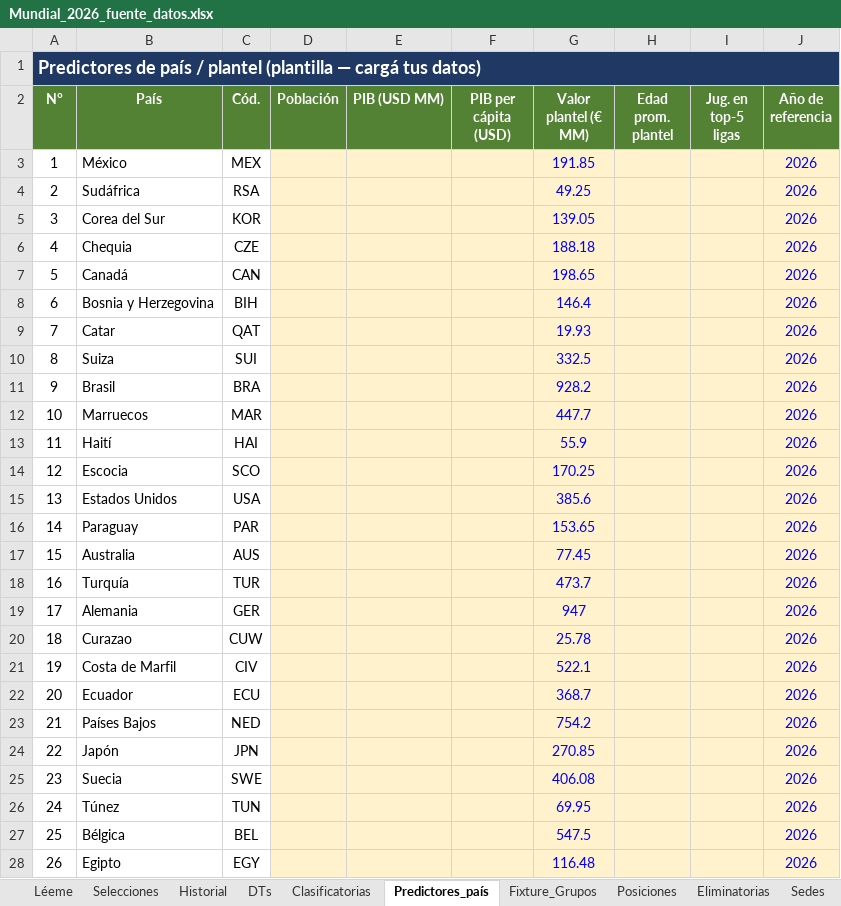
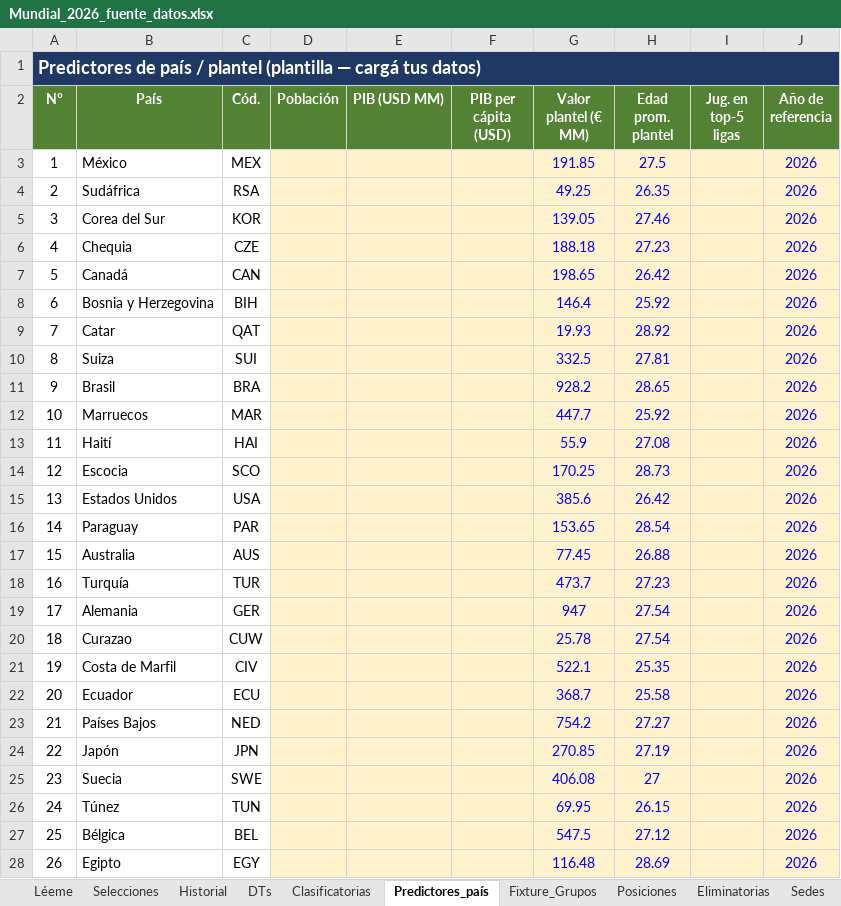
Before and after one commit to santiagoriverti/ML_prediccion_mundial2026, an Excel workbook: Mundial_2026_fuente_datos.xlsx, sheet Predictores_país, drawn as a sheet; only a part is shown; values as stored, in another font and other column widths than the file's, no borders; the diff covers the shown part only; the diff names each change by its address in the sheet, - before the commit and + after, or states it on an @@ line.

Commit message:
Evaluacion y seleccion de modelos, edad de plantel, bracket con nombres, notebook sin emojis
Modelado:
- models.py: evaluar_modelos() compara Elo/Dixon-Coles/logit/RF/GBM/ensemble por validacion cruzada out-of-fold (reentrena DC y ML por fold, sin fuga); devuelve tabla (log_loss/accuracy/brier) y el mejor. pronostico_partidos acepta modelo= para usar el ganador. Hoy gana el ensemble (log-loss 0.911).
- features.py: nueva feature d_edad (edad promedio de plantel).
- simulate.py: FACTOR_LOCALIA_KO bajado a 0.3 (Argentina vuelve a liderar ~8.3%); nueva bracket_mas_probable() (escenario mas probable de 32avos con nombres de seleccion, sin duplicados).
- data_loader.py: construir_bracket lee los slots de posicion desde columnas Slot 1/Slot 2 (con fallback), permitiendo nombres en Equipo 1/2 sin romper el motor.

Datos (Excel):
- Predictores_pais: cargada edad promedio (RotoWire) de las 48.
- Eliminatorias: Equipo 1/2 con nombres de seleccion proyectados; slots preservados en Slot 1/Slot 2.
- Clasificatorias y top-5 ligas NO cargados a proposito (incomparables entre confederaciones / redundantes con valor de plantel y ranking; documentado).

Notebook reescrito de cero, profesional y SIN emojis: features -> entrenamiento -> evaluacion CV y seleccion del mejor -> pronostico con el mejor -> Monte Carlo -> campeon -> rondas -> bracket proyectado con nombres -> grupos -> graficos -> guardado. Validado de punta a punta.

Docs: memoria, README, arquitectura y diccionario actualizados.

```diff
--- a/Mundial_2026_fuente_datos.xlsx (sheet Predictores_país)
+++ b/Mundial_2026_fuente_datos.xlsx (sheet Predictores_país)
-H3 (Edad prom. plantel): (empty)
+H3 (Edad prom. plantel): 27.5
-H4 (Edad prom. plantel): (empty)
+H4 (Edad prom. plantel): 26.35
-H5 (Edad prom. plantel): (empty)
+H5 (Edad prom. plantel): 27.46
-H6 (Edad prom. plantel): (empty)
+H6 (Edad prom. plantel): 27.23
-H7 (Edad prom. plantel): (empty)
+H7 (Edad prom. plantel): 26.42
-H8 (Edad prom. plantel): (empty)
+H8 (Edad prom. plantel): 25.92
-H9 (Edad prom. plantel): (empty)
+H9 (Edad prom. plantel): 28.92
-H10 (Edad prom. plantel): (empty)
+H10 (Edad prom. plantel): 27.81
-H11 (Edad prom. plantel): (empty)
+H11 (Edad prom. plantel): 28.65
-H12 (Edad prom. plantel): (empty)
+H12 (Edad prom. plantel): 25.92
-H13 (Edad prom. plantel): (empty)
+H13 (Edad prom. plantel): 27.08
-H14 (Edad prom. plantel): (empty)
+H14 (Edad prom. plantel): 28.73
-H15 (Edad prom. plantel): (empty)
+H15 (Edad prom. plantel): 26.42
-H16 (Edad prom. plantel): (empty)
+H16 (Edad prom. plantel): 28.54
-H17 (Edad prom. plantel): (empty)
+H17 (Edad prom. plantel): 26.88
-H18 (Edad prom. plantel): (empty)
+H18 (Edad prom. plantel): 27.23
-H19:H20 (Edad prom. plantel): (empty)
+H19:H20 (Edad prom. plantel): 27.54
-H21 (Edad prom. plantel): (empty)
+H21 (Edad prom. plantel): 25.35
-H22 (Edad prom. plantel): (empty)
+H22 (Edad prom. plantel): 25.58
-H23 (Edad prom. plantel): (empty)
+H23 (Edad prom. plantel): 27.27
-H24 (Edad prom. plantel): (empty)
+H24 (Edad prom. plantel): 27.19
-H25 (Edad prom. plantel): (empty)
+H25 (Edad prom. plantel): 27
-H26 (Edad prom. plantel): (empty)
+H26 (Edad prom. plantel): 26.15
-H27 (Edad prom. plantel): (empty)
+H27 (Edad prom. plantel): 27.12
-H28 (Edad prom. plantel): (empty)
+H28 (Edad prom. plantel): 28.69
```
Also changed, not shown: 22 edited cells elsewhere in this sheet, sheet Eliminatorias, 9 other files.
